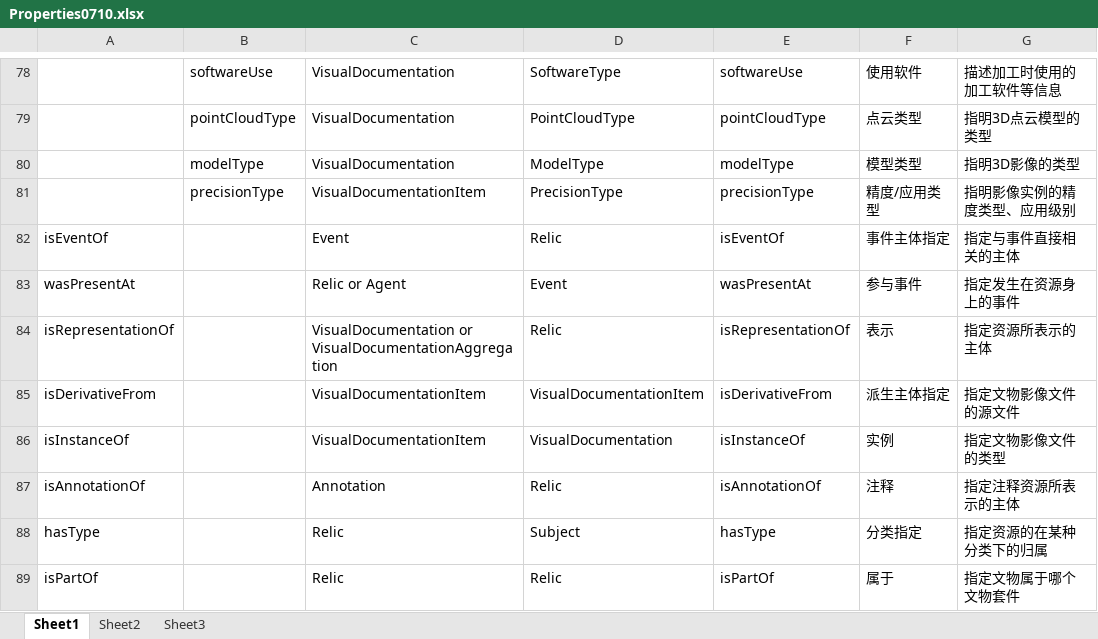
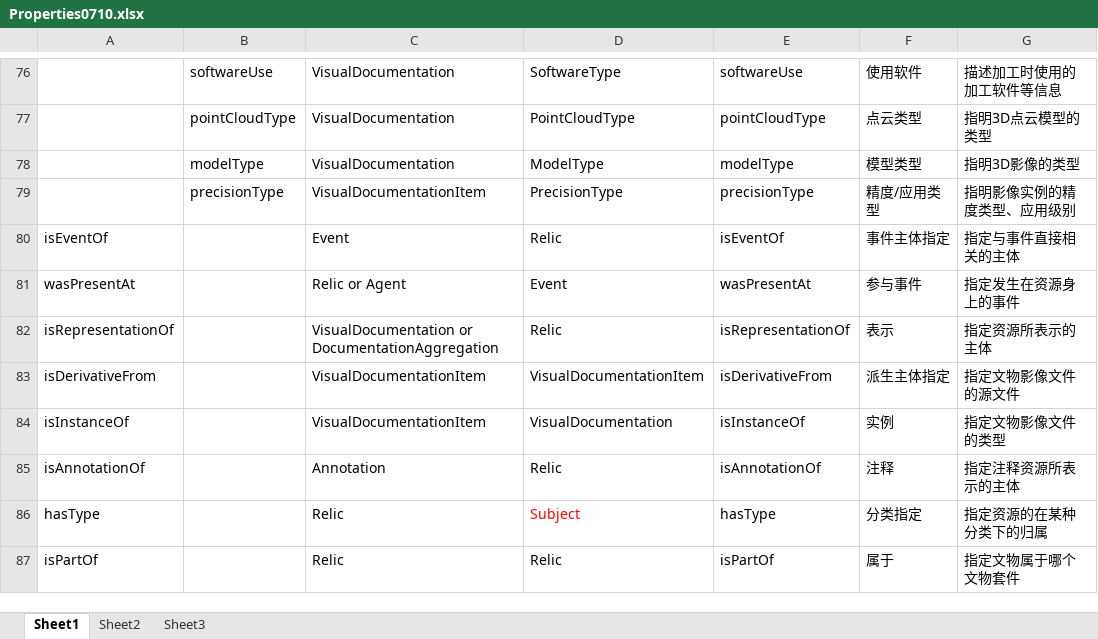
Before and after one commit to JohnKobe/virtual, an Excel workbook: ontology/Properties0710.xlsx, sheet Sheet1, drawn as a sheet; only a part is shown, gaps mark what is left out; values as stored, in another font and other column widths than the file's, no borders; addresses are those after the commit; the diff covers the shown part only; the diff names each change by its address in the sheet, - before the commit and + after, or states it on an @@ line.

```diff
--- a/ontology/Properties0710.xlsx (sheet Sheet1)
+++ b/ontology/Properties0710.xlsx (sheet Sheet1)
-C82: VisualDocumentation or VisualDocumentationAggregation
+C82: VisualDocumentation or DocumentationAggregation
-D86 text colour: black
+D86 text colour: #FF0000
```
Also changed, not shown: 2 removed rows, 10 edited cells and cell formats elsewhere in this sheet, formulas that keep their value, 1 other file.
